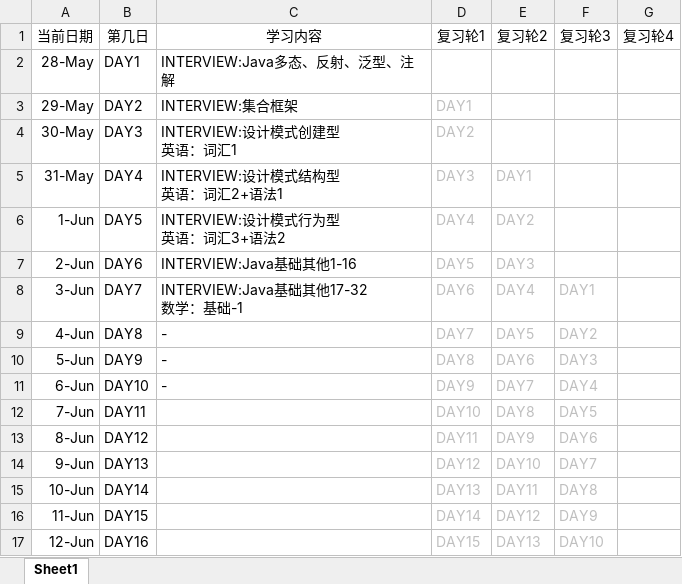
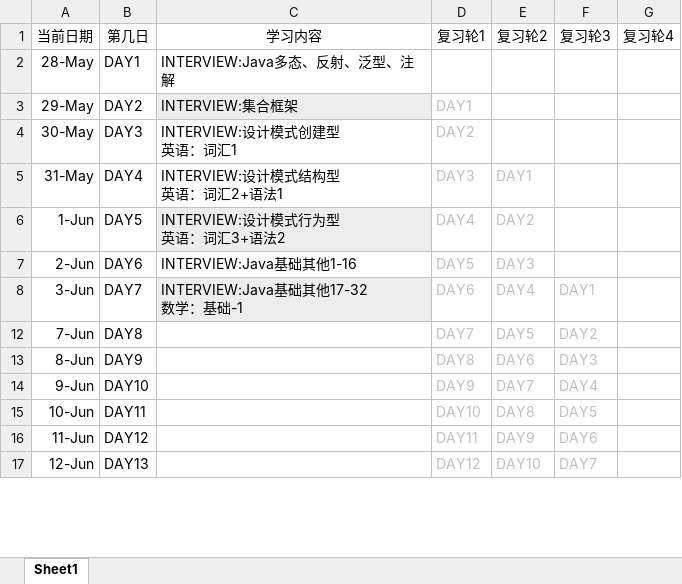
Before and after one commit to suika-agua/suika-agua.github.io, an Excel workbook: _posts/文件存储/啊哒啦稀阿饼花生.xlsx, sheet Sheet1, drawn as a sheet; only a part is shown; values as stored, in another font and other column widths than the file's, no borders; the diff covers the shown part only; the diff names each change by its address in the sheet, - before the commit and + after, or states it on an @@ line.

```diff
--- a/_posts/文件存储/啊哒啦稀阿饼花生.xlsx (sheet Sheet1)
+++ b/_posts/文件存储/啊哒啦稀阿饼花生.xlsx (sheet Sheet1)
-C3 fill: none
+C3 fill: #EDEDED
-C6 fill: none
+C6 fill: #EDEDED
-C8 fill: none
+C8 fill: #EDEDED
@@ row 9 hidden: 4-Jun | DAY8 | - | DAY7 | DAY5 | DAY2 @@
@@ row 10 hidden: 5-Jun | DAY9 | - | DAY8 | DAY6 | DAY3 @@
@@ row 11 hidden: 6-Jun | DAY10 | - | DAY9 | DAY7 | DAY4 @@
-B12 (第几日): DAY11
+B12 (第几日): DAY8
-D12 (复习轮1): DAY10
+D12 (复习轮1): DAY7
-E12 (复习轮2): DAY8
+E12 (复习轮2): DAY5
-F12 (复习轮3): DAY5
+F12 (复习轮3): DAY2
-B13 (第几日): DAY12
+B13 (第几日): DAY9
-D13 (复习轮1): DAY11
+D13 (复习轮1): DAY8
-E13 (复习轮2): DAY9
+E13 (复习轮2): DAY6
-F13 (复习轮3): DAY6
+F13 (复习轮3): DAY3
-B14 (第几日): DAY13
+B14 (第几日): DAY10
-D14 (复习轮1): DAY12
+D14 (复习轮1): DAY9
-E14 (复习轮2): DAY10
+E14 (复习轮2): DAY7
-F14 (复习轮3): DAY7
+F14 (复习轮3): DAY4
-B15 (第几日): DAY14
+B15 (第几日): DAY11
-D15 (复习轮1): DAY13
+D15 (复习轮1): DAY10
-E15 (复习轮2): DAY11
+E15 (复习轮2): DAY8
-F15 (复习轮3): DAY8
+F15 (复习轮3): DAY5
-B16 (第几日): DAY15
+B16 (第几日): DAY12
-D16 (复习轮1): DAY14
+D16 (复习轮1): DAY11
-E16 (复习轮2): DAY12
+E16 (复习轮2): DAY9
-F16 (复习轮3): DAY9
+F16 (复习轮3): DAY6
-B17 (第几日): DAY16
+B17 (第几日): DAY13
-D17 (复习轮1): DAY15
+D17 (复习轮1): DAY12
-E17 (复习轮2): DAY13
+E17 (复习轮2): DAY10
-F17 (复习轮3): DAY10
+F17 (复习轮3): DAY7
```
Also changed, not shown: 196 edited cells elsewhere in this sheet, 3 other files.
